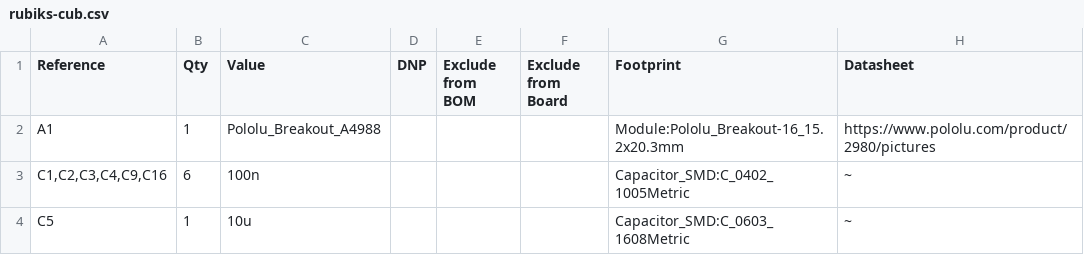
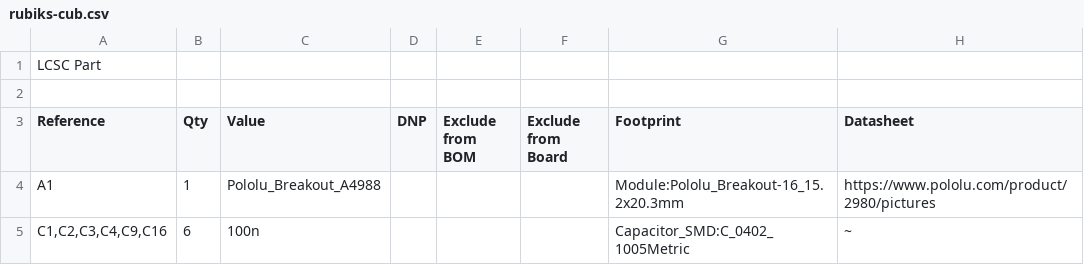
Before and after one commit to WilgotW/rubik-s-robot, a CSV file: KiCad/manufacturing/rubiks-cub.csv, drawn as a sheet; only a part is shown; the shorter side is filled out with more unchanged rows; the diff names each change by its address in the sheet, - before the commit and + after, or states it on an @@ line.

```diff
--- a/KiCad/manufacturing/rubiks-cub.csv
+++ b/KiCad/manufacturing/rubiks-cub.csv
+row 1: LCSC Part
+row 2: (empty)
```
Also changed, not shown: 2 other files.
